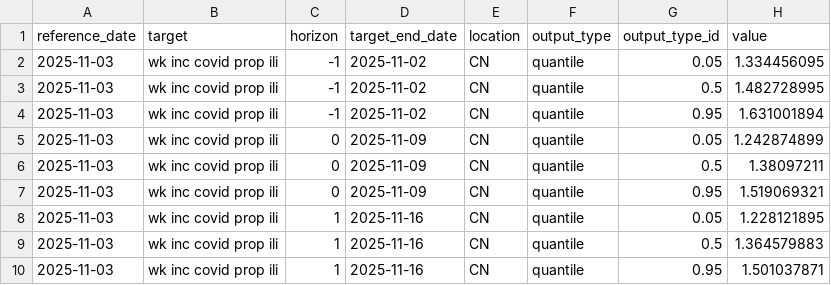
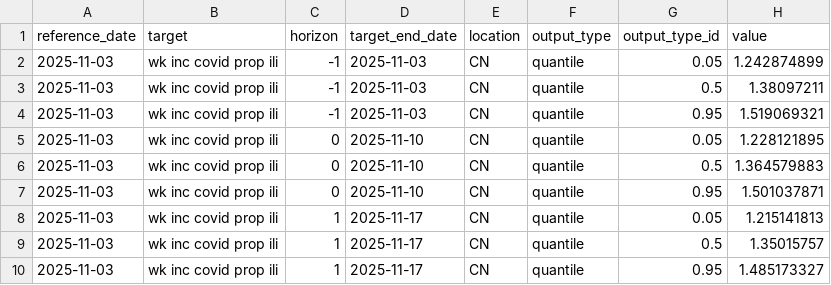
Before and after one commit to dailypartita/China-COVID-19-Forecast-Hub, a CSV file: model-output/MUST-SEIRS/2025-11-03-MUST-SEIRS.csv, drawn as a sheet.

```diff
--- a/model-output/MUST-SEIRS/2025-11-03-MUST-SEIRS.csv
+++ b/model-output/MUST-SEIRS/2025-11-03-MUST-SEIRS.csv
@@ -1,10 +1,10 @@
 reference_date,target,horizon,target_end_date,location,output_type,output_type_id,value
-2025-11-03,wk inc covid prop ili,-1,2025-11-02,CN,quantile,0.05,1.334456095
-2025-11-03,wk inc covid prop ili,-1,2025-11-02,CN,quantile,0.5,1.482728995
-2025-11-03,wk inc covid prop ili,-1,2025-11-02,CN,quantile,0.95,1.631001894
-2025-11-03,wk inc covid prop ili,0,2025-11-09,CN,quantile,0.05,1.242874899
-2025-11-03,wk inc covid prop ili,0,2025-11-09,CN,quantile,0.5,1.38097211
-2025-11-03,wk inc covid prop ili,0,2025-11-09,CN,quantile,0.95,1.519069321
-2025-11-03,wk inc covid prop ili,1,2025-11-16,CN,quantile,0.05,1.228121895
-2025-11-03,wk inc covid prop ili,1,2025-11-16,CN,quantile,0.5,1.364579883
-2025-11-03,wk inc covid prop ili,1,2025-11-16,CN,quantile,0.95,1.501037871
+2025-11-03,wk inc covid prop ili,-1,2025-11-03,CN,quantile,0.05,1.242874899
+2025-11-03,wk inc covid prop ili,-1,2025-11-03,CN,quantile,0.5,1.38097211
+2025-11-03,wk inc covid prop ili,-1,2025-11-03,CN,quantile,0.95,1.519069321
+2025-11-03,wk inc covid prop ili,0,2025-11-10,CN,quantile,0.05,1.228121895
+2025-11-03,wk inc covid prop ili,0,2025-11-10,CN,quantile,0.5,1.364579883
+2025-11-03,wk inc covid prop ili,0,2025-11-10,CN,quantile,0.95,1.501037871
+2025-11-03,wk inc covid prop ili,1,2025-11-17,CN,quantile,0.05,1.215141813
+2025-11-03,wk inc covid prop ili,1,2025-11-17,CN,quantile,0.5,1.35015757
+2025-11-03,wk inc covid prop ili,1,2025-11-17,CN,quantile,0.95,1.485173327
```
